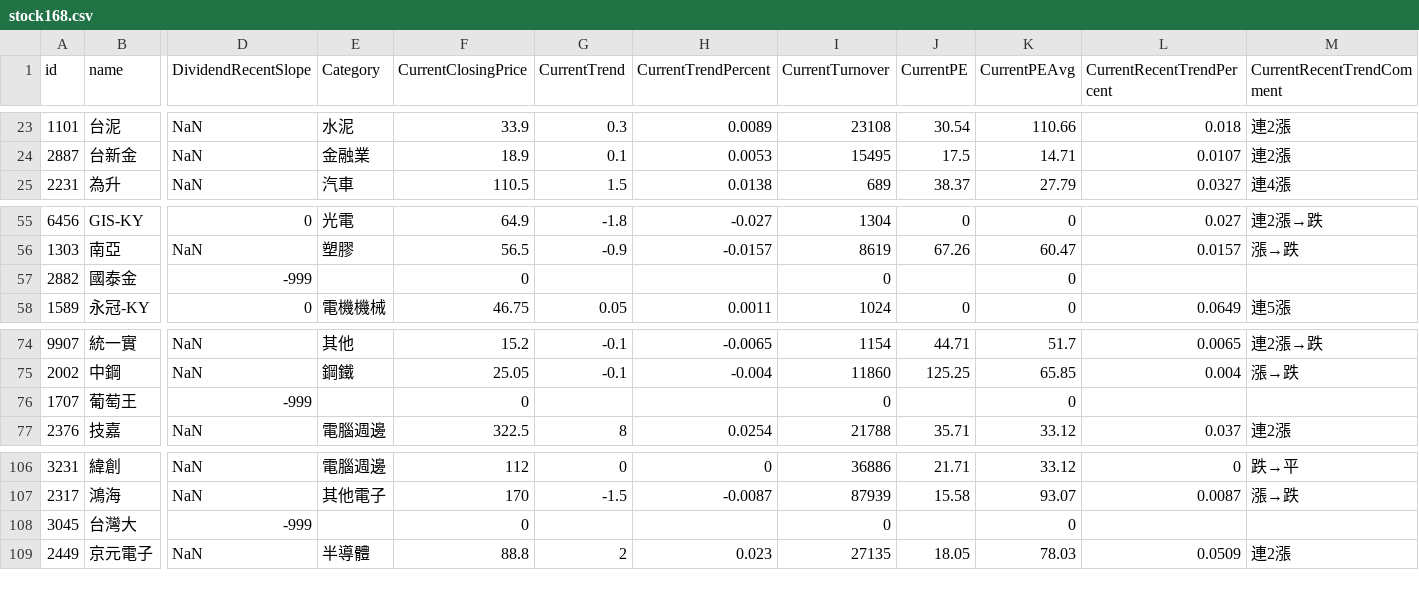
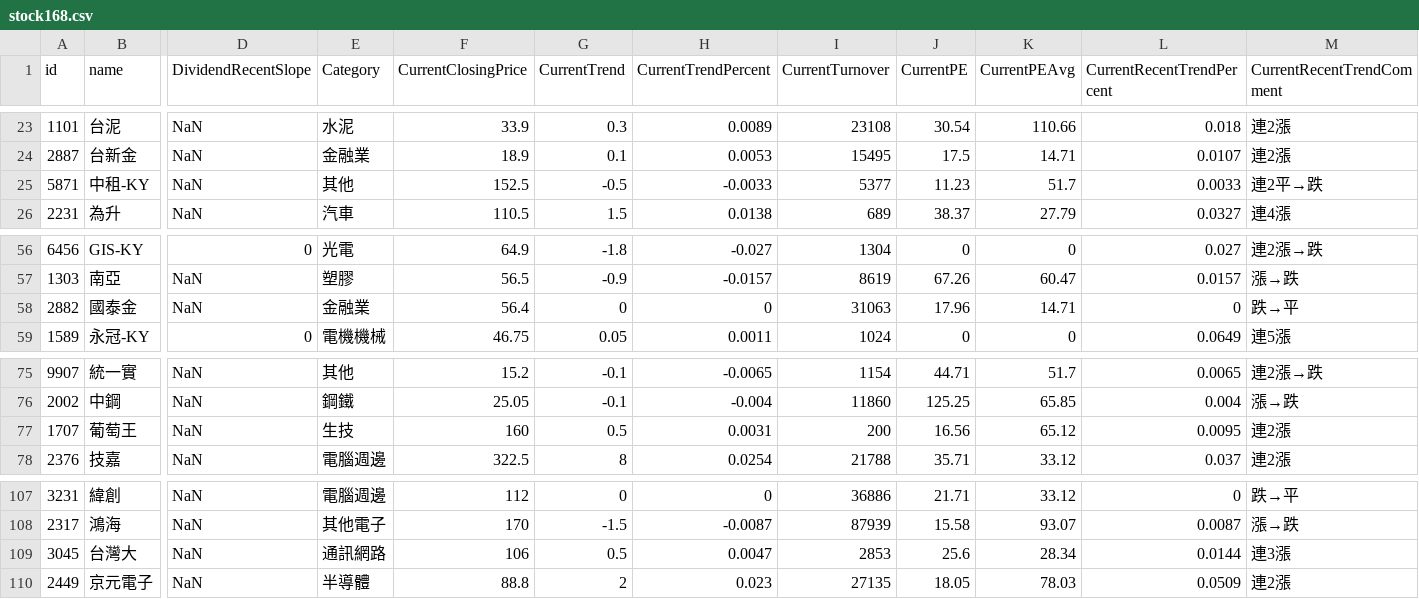
Before and after one commit to pulipulichen/API-Stock-168, a CSV file: stock168.csv, drawn as a sheet; only a part is shown, gaps mark what is left out; addresses are those after the commit; rows hold the shown columns only; the diff covers the shown part only; the diff names each change by its address in the sheet, - before the commit and + after, or states it on an @@ line.

```diff
--- a/stock168.csv
+++ b/stock168.csv
+row 25: 5871 | 中租-KY | NaN | 其他 | 152.5 | -0.5 | -0.0033 | 5377 | 11.23 | 51.7 | 0.0033 | 連2平→跌
-D58 (DividendRecentSlope): -999
+D58 (DividendRecentSlope): NaN
-E58 (Category): (empty)
+E58 (Category): 金融業
-F58 (CurrentClosingPrice): 0
+F58 (CurrentClosingPrice): 56.4
-G58 (CurrentTrend): (empty)
+G58 (CurrentTrend): 0
-H58 (CurrentTrendPercent): (empty)
+H58 (CurrentTrendPercent): 0
-I58 (CurrentTurnover): 0
+I58 (CurrentTurnover): 31063
-J58 (CurrentPE): (empty)
+J58 (CurrentPE): 17.96
-K58 (CurrentPEAvg): 0
+K58 (CurrentPEAvg): 14.71
-L58 (CurrentRecentTrendPercent): (empty)
+L58 (CurrentRecentTrendPercent): 0
-M58 (CurrentRecentTrendComment): (empty)
+M58 (CurrentRecentTrendComment): 跌→平
-D77 (DividendRecentSlope): -999
+D77 (DividendRecentSlope): NaN
-E77 (Category): (empty)
+E77 (Category): 生技
-F77 (CurrentClosingPrice): 0
+F77 (CurrentClosingPrice): 160
-G77 (CurrentTrend): (empty)
+G77 (CurrentTrend): 0.5
-H77 (CurrentTrendPercent): (empty)
+H77 (CurrentTrendPercent): 0.0031
-I77 (CurrentTurnover): 0
+I77 (CurrentTurnover): 200
-J77 (CurrentPE): (empty)
+J77 (CurrentPE): 16.56
-K77 (CurrentPEAvg): 0
+K77 (CurrentPEAvg): 65.12
-L77 (CurrentRecentTrendPercent): (empty)
+L77 (CurrentRecentTrendPercent): 0.0095
-M77 (CurrentRecentTrendComment): (empty)
+M77 (CurrentRecentTrendComment): 連2漲
-D109 (DividendRecentSlope): -999
+D109 (DividendRecentSlope): NaN
-E109 (Category): (empty)
+E109 (Category): 通訊網路
-F109 (CurrentClosingPrice): 0
+F109 (CurrentClosingPrice): 106
-G109 (CurrentTrend): (empty)
+G109 (CurrentTrend): 0.5
-H109 (CurrentTrendPercent): (empty)
+H109 (CurrentTrendPercent): 0.0047
-I109 (CurrentTurnover): 0
+I109 (CurrentTurnover): 2853
-J109 (CurrentPE): (empty)
+J109 (CurrentPE): 25.6
-K109 (CurrentPEAvg): 0
+K109 (CurrentPEAvg): 28.34
-L109 (CurrentRecentTrendPercent): (empty)
+L109 (CurrentRecentTrendPercent): 0.0144
-M109 (CurrentRecentTrendComment): (empty)
+M109 (CurrentRecentTrendComment): 連3漲
```
Also changed, not shown: 1 removed row and 20 edited cells elsewhere in this file, 1 other file.
